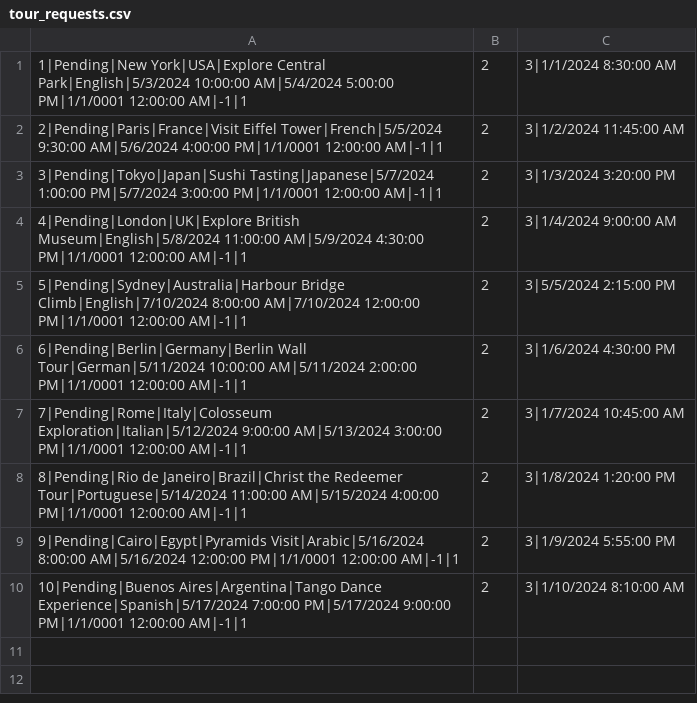
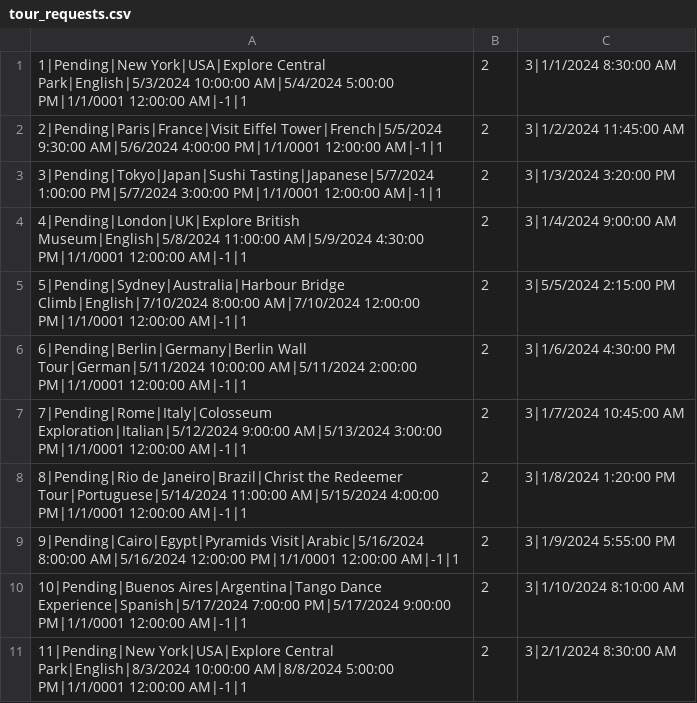
Before and after one commit to katarinap02/booking-application, a CSV file: Resources/Data/tour_requests.csv, drawn as a sheet; the diff names each change by its address in the sheet, - before the commit and + after, or states it on an @@ line.

Commit message:
Update tour_requests.csv

```diff
--- a/Resources/Data/tour_requests.csv
+++ b/Resources/Data/tour_requests.csv
+row 11: 11|Pending|New York|USA|Explore Central Park|English|8/3/2024 10:00:00 AM|8/8/2024 5:00:00 PM|1/1/0001 12:00:00 AM|-1|1 | 2 | 3|2/1/2024 8:30:00 AM
```
